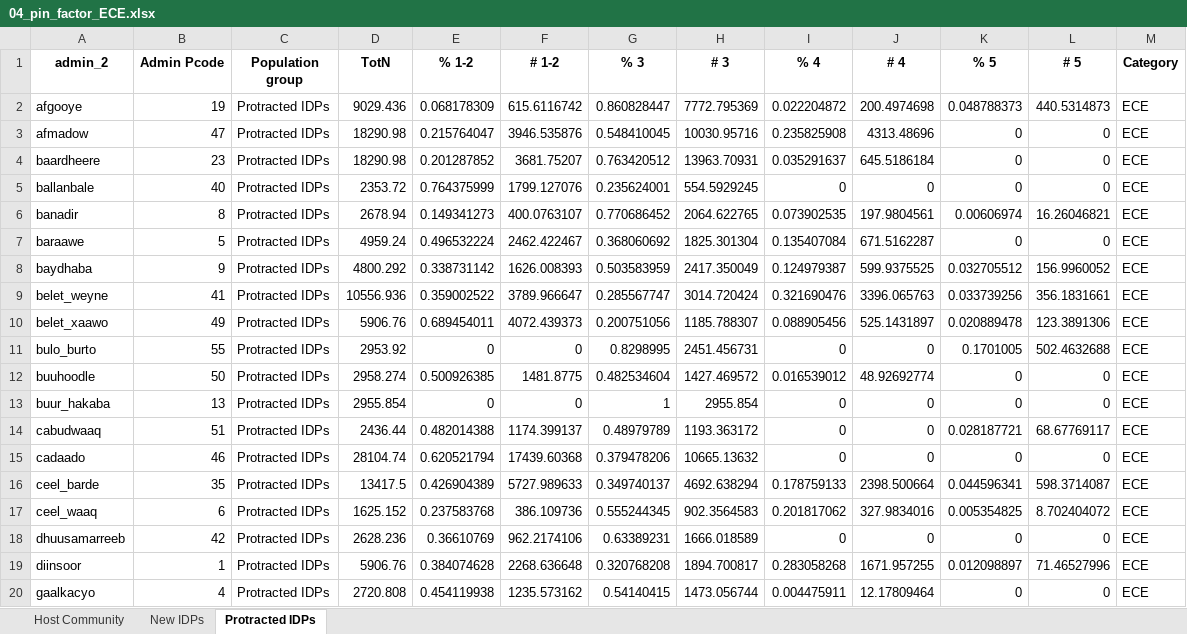
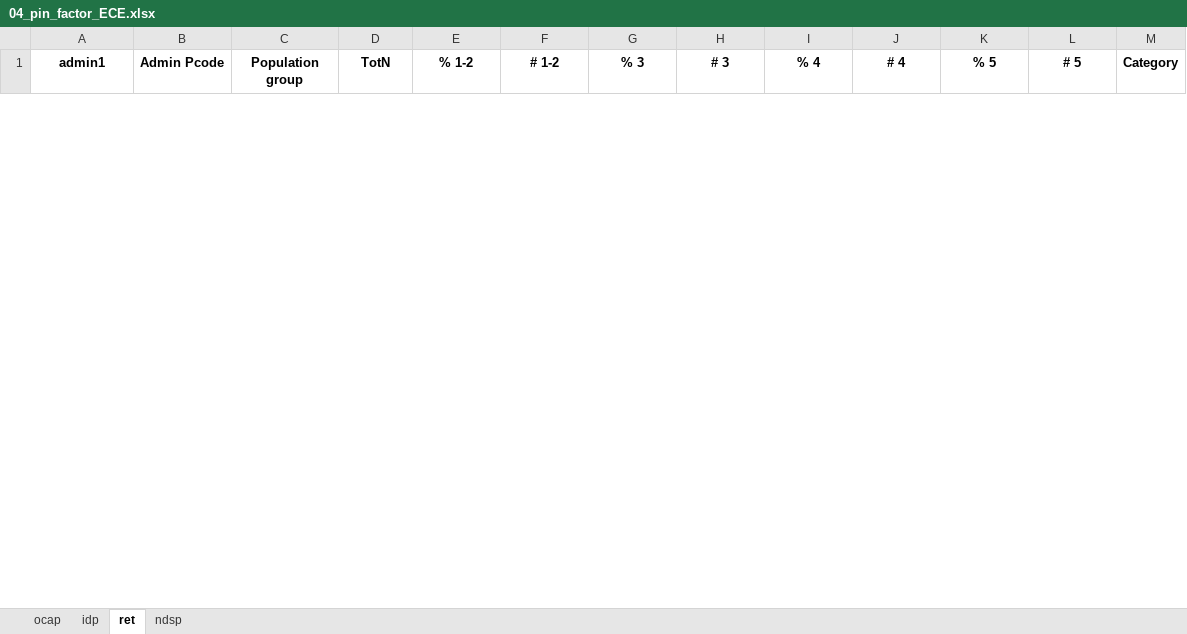
Before and after one commit to martivit/pin-calculation-app, an Excel workbook: output_validation/04_pin_factor_ECE.xlsx, sheet ret, drawn as a sheet; only a part is shown; values as stored, in another font and other column widths than the file's, no borders; removed rows and columns are numbered as before the commit, all else as after; the diff covers the shown part only; the diff names each change by its address in the sheet, - before the commit and + after, or states it on an @@ line.

```diff
--- a/output_validation/04_pin_factor_ECE.xlsx (sheet ret)
+++ b/output_validation/04_pin_factor_ECE.xlsx (sheet ret)
-sheet tab: Host Community
+sheet tab: ocap
-sheet tab: New IDPs
+sheet tab: idp
-sheet tab: Protracted IDPs
+sheet tab: ret
+sheet tab: ndsp
-A1: admin_2
+A1: admin1
-row 2: afgooye | 19 | Protracted IDPs | 9029.436 | 0.068178309 | 615.6116742 | 0.860828447 | 7772.795369 | 0.022204872 | 200.4974698 | 0.048788373 | 440.5314873 | ECE
-row 3: afmadow | 47 | Protracted IDPs | 18290.98 | 0.215764047 | 3946.535876 | 0.548410045 | 10030.95716 | 0.235825908 | 4313.48696 | 0 | 0 | ECE
-row 4: baardheere | 23 | Protracted IDPs | 18290.98 | 0.201287852 | 3681.75207 | 0.763420512 | 13963.70931 | 0.035291637 | 645.5186184 | 0 | 0 | ECE
-row 5: ballanbale | 40 | Protracted IDPs | 2353.72 | 0.764375999 | 1799.127076 | 0.235624001 | 554.5929245 | 0 | 0 | 0 | 0 | ECE
-row 6: banadir | 8 | Protracted IDPs | 2678.94 | 0.149341273 | 400.0763107 | 0.770686452 | 2064.622765 | 0.073902535 | 197.9804561 | 0.00606974 | 16.26046821 | ECE
-row 7: baraawe | 5 | Protracted IDPs | 4959.24 | 0.496532224 | 2462.422467 | 0.368060692 | 1825.301304 | 0.135407084 | 671.5162287 | 0 | 0 | ECE
-row 8: baydhaba | 9 | Protracted IDPs | 4800.292 | 0.338731142 | 1626.008393 | 0.503583959 | 2417.350049 | 0.124979387 | 599.9375525 | 0.032705512 | 156.9960052 | ECE
-row 9: belet_weyne | 41 | Protracted IDPs | 10556.936 | 0.359002522 | 3789.966647 | 0.285567747 | 3014.720424 | 0.321690476 | 3396.065763 | 0.033739256 | 356.1831661 | ECE
-row 10: belet_xaawo | 49 | Protracted IDPs | 5906.76 | 0.689454011 | 4072.439373 | 0.200751056 | 1185.788307 | 0.088905456 | 525.1431897 | 0.020889478 | 123.3891306 | ECE
-row 11: bulo_burto | 55 | Protracted IDPs | 2953.92 | 0 | 0 | 0.8298995 | 2451.456731 | 0 | 0 | 0.1701005 | 502.4632688 | ECE
-row 12: buuhoodle | 50 | Protracted IDPs | 2958.274 | 0.500926385 | 1481.8775 | 0.482534604 | 1427.469572 | 0.016539012 | 48.92692774 | 0 | 0 | ECE
-row 13: buur_hakaba | 13 | Protracted IDPs | 2955.854 | 0 | 0 | 1 | 2955.854 | 0 | 0 | 0 | 0 | ECE
-row 14: cabudwaaq | 51 | Protracted IDPs | 2436.44 | 0.482014388 | 1174.399137 | 0.48979789 | 1193.363172 | 0 | 0 | 0.028187721 | 68.67769117 | ECE
-row 15: cadaado | 46 | Protracted IDPs | 28104.74 | 0.620521794 | 17439.60368 | 0.379478206 | 10665.13632 | 0 | 0 | 0 | 0 | ECE
-row 16: ceel_barde | 35 | Protracted IDPs | 13417.5 | 0.426904389 | 5727.989633 | 0.349740137 | 4692.638294 | 0.178759133 | 2398.500664 | 0.044596341 | 598.3714087 | ECE
-row 17: ceel_waaq | 6 | Protracted IDPs | 1625.152 | 0.237583768 | 386.109736 | 0.555244345 | 902.3564583 | 0.201817062 | 327.9834016 | 0.005354825 | 8.702404072 | ECE
-row 18: dhuusamarreeb | 42 | Protracted IDPs | 2628.236 | 0.36610769 | 962.2174106 | 0.63389231 | 1666.018589 | 0 | 0 | 0 | 0 | ECE
-row 19: diinsoor | 1 | Protracted IDPs | 5906.76 | 0.384074628 | 2268.636648 | 0.320768208 | 1894.700817 | 0.283058268 | 1671.957255 | 0.012098897 | 71.46527996 | ECE
-row 20: gaalkacyo | 4 | Protracted IDPs | 2720.808 | 0.454119938 | 1235.573162 | 0.54140415 | 1473.056744 | 0.004475911 | 12.17809464 | 0 | 0 | ECE
```
Also changed, not shown: 12 added rows and 14 removed rows elsewhere in this sheet, sheet ocap, sheet idp, output_validation/02_factor_strata.xlsx, output_validation/04_pin_factor_girl.xlsx, 34 other files.
